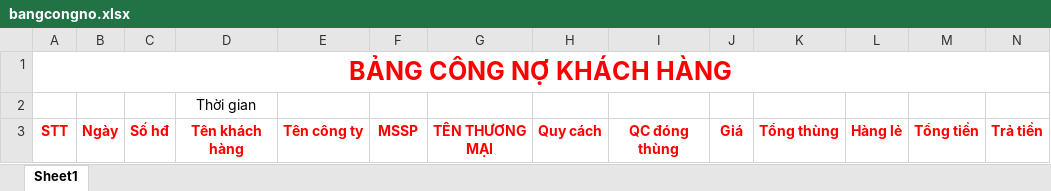
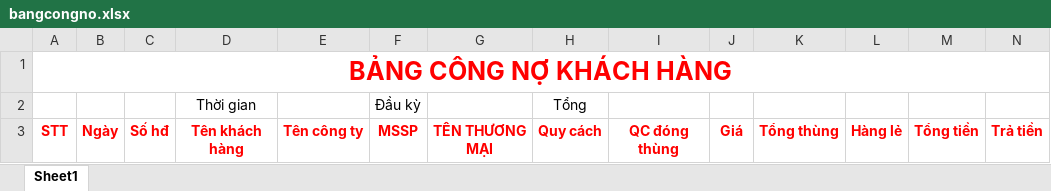
Before and after one commit to minhchisxyz/diepgia-management, an Excel workbook: public/bangcongno.xlsx, sheet Sheet1, drawn as a sheet; only a part is shown; values as stored, in another font and other column widths than the file's, no borders; removed rows and columns are numbered as before the commit, all else as after; rows hold the shown columns only; the diff names each change by its address in the sheet, - before the commit and + after, or states it on an @@ line.

```diff
--- a/public/bangcongno.xlsx (sheet Sheet1)
+++ b/public/bangcongno.xlsx (sheet Sheet1)
-row 2:  |  |  | Thời gian
+row 2:  |  |  | Thời gian |  | Đầu kỳ |  | Tổng
```
Also changed, not shown: 5 other files.
